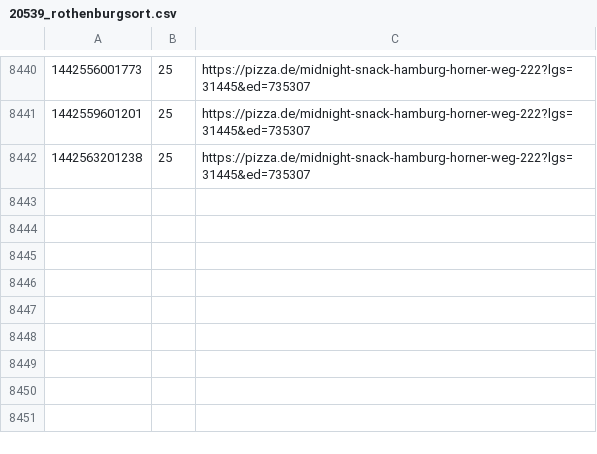
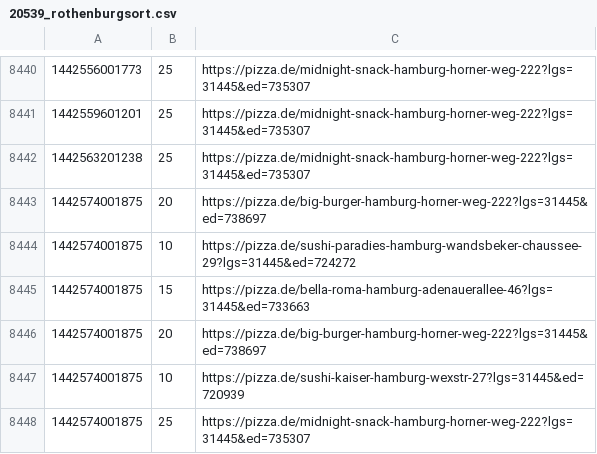
Before and after one commit to pizzadealer/data, a CSV file: 20539_rothenburgsort.csv, drawn as a sheet; only a part is shown, gaps mark what is left out.

Commit message:
New Data

```diff
--- a/20539_rothenburgsort.csv
+++ b/20539_rothenburgsort.csv
@@ -8442 +8442,7 @@
 1442563201238,25,https://pizza.de/midnight-snack-hamburg-horner-weg-222?lgs=31445&ed=735307
+1442574001875,20,https://pizza.de/big-burger-hamburg-horner-weg-222?lgs=31445&ed=738697
+1442574001875,10,https://pizza.de/sushi-paradies-hamburg-wandsbeker-chaussee-29?lgs=31445&ed=724272
+1442574001875,15,https://pizza.de/bella-roma-hamburg-adenauerallee-46?lgs=31445&ed=733663
+1442574001875,20,https://pizza.de/big-burger-hamburg-horner-weg-222?lgs=31445&ed=738697
+1442574001875,10,https://pizza.de/sushi-kaiser-hamburg-wexstr-27?lgs=31445&ed=720939
+1442574001875,25,https://pizza.de/midnight-snack-hamburg-horner-weg-222?lgs=31445&ed=735307
```
Also changed, not shown: 20355_st_pauli.csv.
